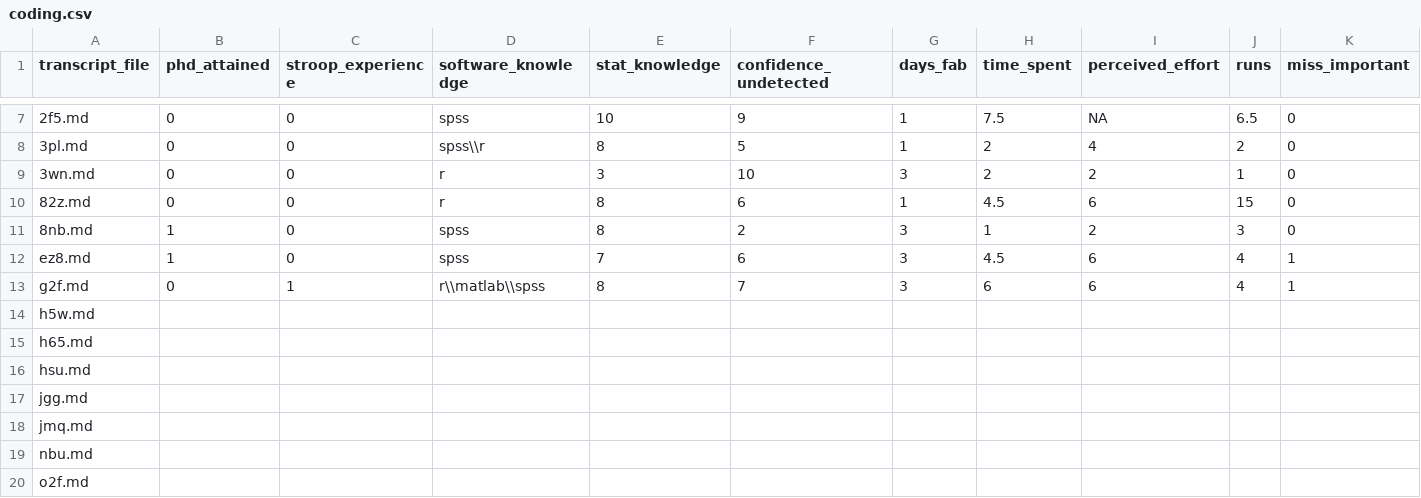
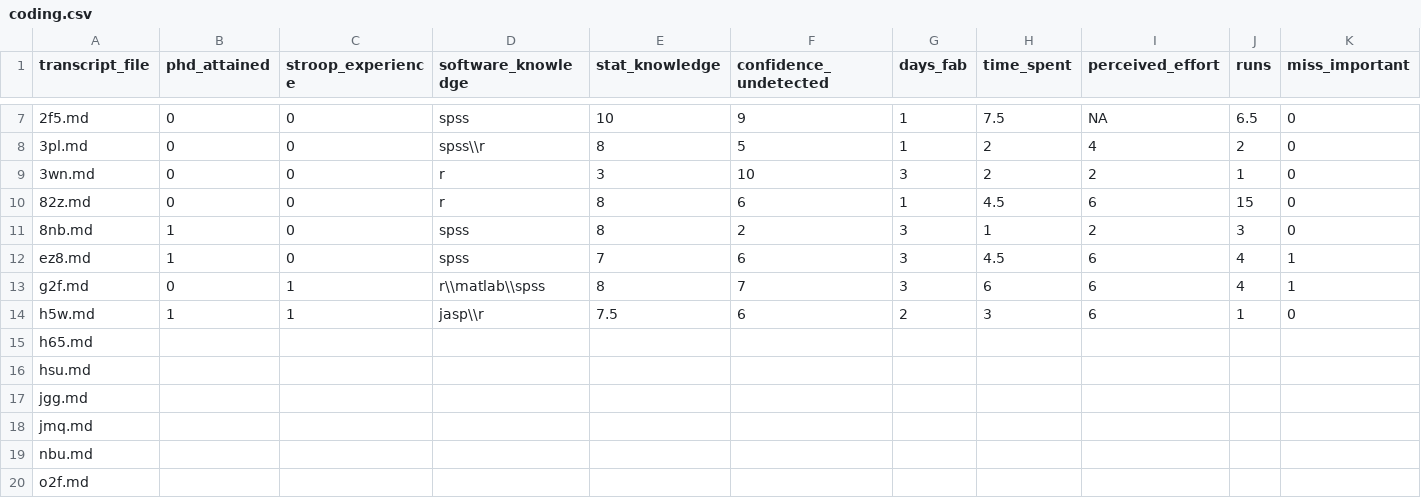
Before and after one commit to chartgerink/2015ori-2, a CSV file: data/coding.csv, drawn as a sheet; only a part is shown, gaps mark what is left out; the diff covers the shown part only; the diff names each change by its address in the sheet, - before the commit and + after, or states it on an @@ line.

```diff
--- a/data/coding.csv
+++ b/data/coding.csv
-B14 (phd_attained): (empty)
+B14 (phd_attained): 1
-C14 (stroop_experience): (empty)
+C14 (stroop_experience): 1
-D14 (software_knowledge): (empty)
+D14 (software_knowledge): jasp\\r
-E14 (stat_knowledge): (empty)
+E14 (stat_knowledge): 7.5
-F14 (confidence_undetected): (empty)
+F14 (confidence_undetected): 6
-G14 (days_fab): (empty)
+G14 (days_fab): 2
-H14 (time_spent): (empty)
+H14 (time_spent): 3
-I14 (perceived_effort): (empty)
+I14 (perceived_effort): 6
-J14 (runs): (empty)
+J14 (runs): 1
-K14 (miss_important): (empty)
+K14 (miss_important): 0
```
Also changed, not shown: 5 edited cells elsewhere in this file, 2 other files.
